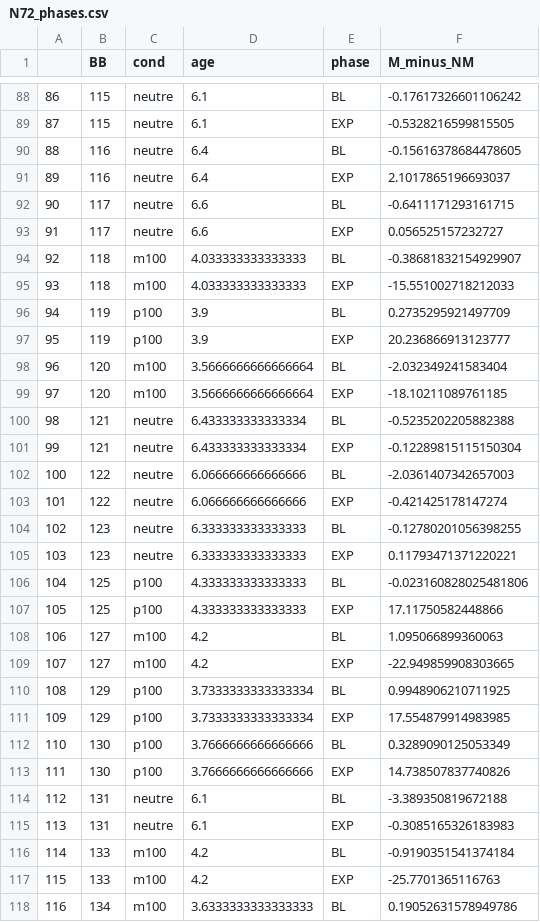
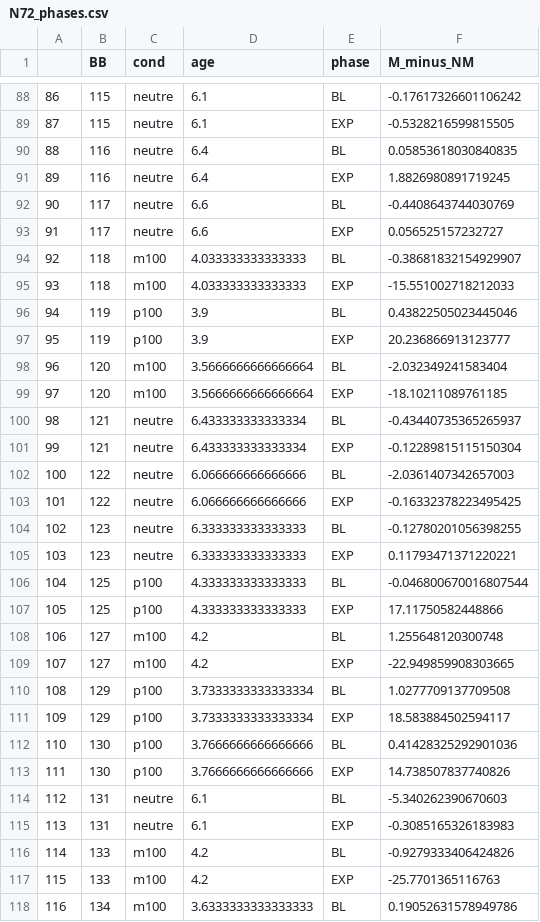
Before and after one commit to marghebelia/vocal_self_recognition, a CSV file: Scripts/N72_phases.csv, drawn as a sheet; only a part is shown, gaps mark what is left out; the diff covers the shown part only.

```diff
--- a/Scripts/N72_phases.csv
+++ b/Scripts/N72_phases.csv
@@ -89,5 +89,5 @@
 87;115;neutre;6.1;EXP;-0.5328216599815505
-88;116;neutre;6.4;BL;-0.15616378684478605
-89;116;neutre;6.4;EXP;2.1017865196693037
-90;117;neutre;6.6;BL;-0.6411171293161715
+88;116;neutre;6.4;BL;0.05853618030840835
+89;116;neutre;6.4;EXP;1.8826980891719245
+90;117;neutre;6.6;BL;-0.4408643744030769
 91;117;neutre;6.6;EXP;0.056525157232727
@@ -95,3 +95,3 @@
 93;118;m100;4.033333333333333;EXP;-15.551002718212033
-94;119;p100;3.9;BL;0.2735295921497709
+94;119;p100;3.9;BL;0.43822505023445046
 95;119;p100;3.9;EXP;20.236866913123777
@@ -99,19 +99,19 @@
 97;120;m100;3.5666666666666664;EXP;-18.10211089761185
-98;121;neutre;6.433333333333334;BL;-0.5235202205882388
+98;121;neutre;6.433333333333334;BL;-0.43440735365265937
 99;121;neutre;6.433333333333334;EXP;-0.12289815115150304
 100;122;neutre;6.066666666666666;BL;-2.0361407342657003
-101;122;neutre;6.066666666666666;EXP;-0.421425178147274
+101;122;neutre;6.066666666666666;EXP;-0.16332378223495425
 102;123;neutre;6.333333333333333;BL;-0.12780201056398255
 103;123;neutre;6.333333333333333;EXP;0.11793471371220221
-104;125;p100;4.333333333333333;BL;-0.023160828025481806
+104;125;p100;4.333333333333333;BL;-0.046800670016807544
 105;125;p100;4.333333333333333;EXP;17.11750582448866
-106;127;m100;4.2;BL;1.095066899360063
+106;127;m100;4.2;BL;1.255648120300748
 107;127;m100;4.2;EXP;-22.949859908303665
-108;129;p100;3.7333333333333334;BL;0.9948906210711925
-109;129;p100;3.7333333333333334;EXP;17.554879914983985
-110;130;p100;3.7666666666666666;BL;0.3289090125053349
+108;129;p100;3.7333333333333334;BL;1.0277709137709508
+109;129;p100;3.7333333333333334;EXP;18.583884502594117
+110;130;p100;3.7666666666666666;BL;0.41428325292901036
 111;130;p100;3.7666666666666666;EXP;14.738507837740826
-112;131;neutre;6.1;BL;-3.389350819672188
+112;131;neutre;6.1;BL;-5.340262390670603
 113;131;neutre;6.1;EXP;-0.3085165326183983
-114;133;m100;4.2;BL;-0.9190351541374184
+114;133;m100;4.2;BL;-0.9279333406424826
 115;133;m100;4.2;EXP;-25.7701365116763
```
Also changed, not shown: 56 edited cells elsewhere in this file, Scripts/N72_concat.csv, 51 other files.
